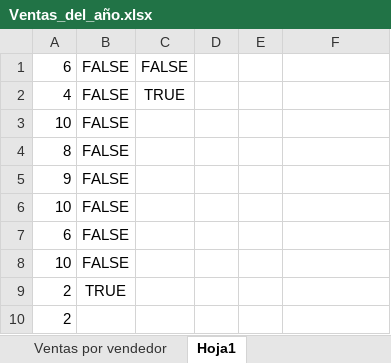
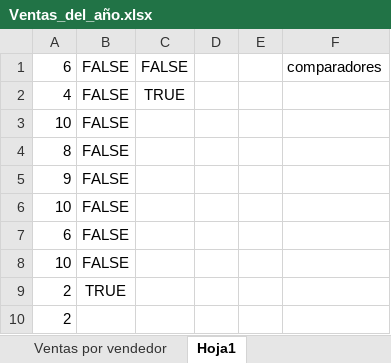
Before and after one commit to franciscomelov/Git-practice, an Excel workbook: excel/Ventas_del_año.xlsx, sheet Hoja1, drawn as a sheet; values as stored, in another font and other column widths than the file's, no borders; the diff names each change by its address in the sheet, - before the commit and + after, or states it on an @@ line.

```diff
--- a/excel/Ventas_del_año.xlsx (sheet Hoja1)
+++ b/excel/Ventas_del_año.xlsx (sheet Hoja1)
-F1: (empty)
+F1: comparadores
```
Also changed, not shown: sheet Ventas por vendedor, sheet Ventas diarias, 2 other files.
